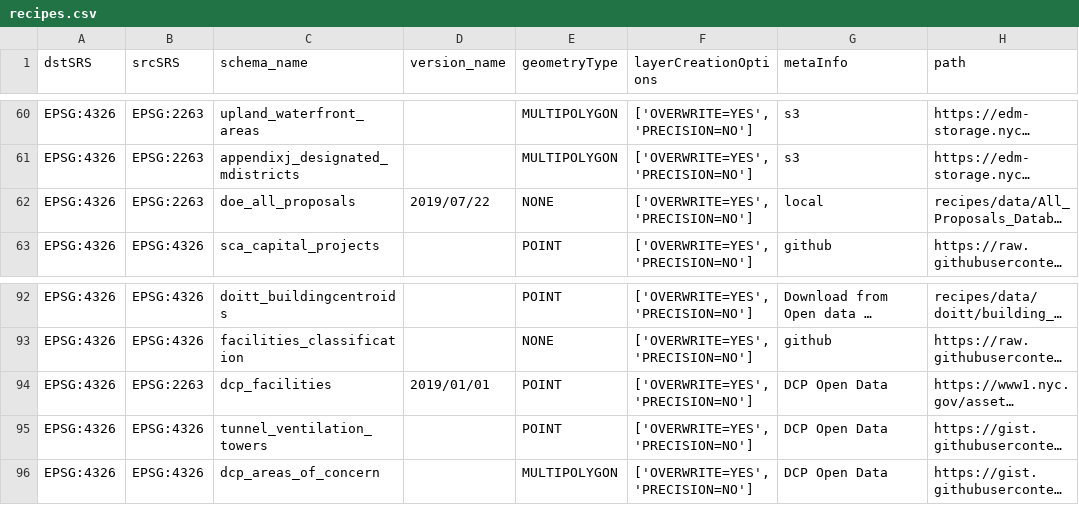
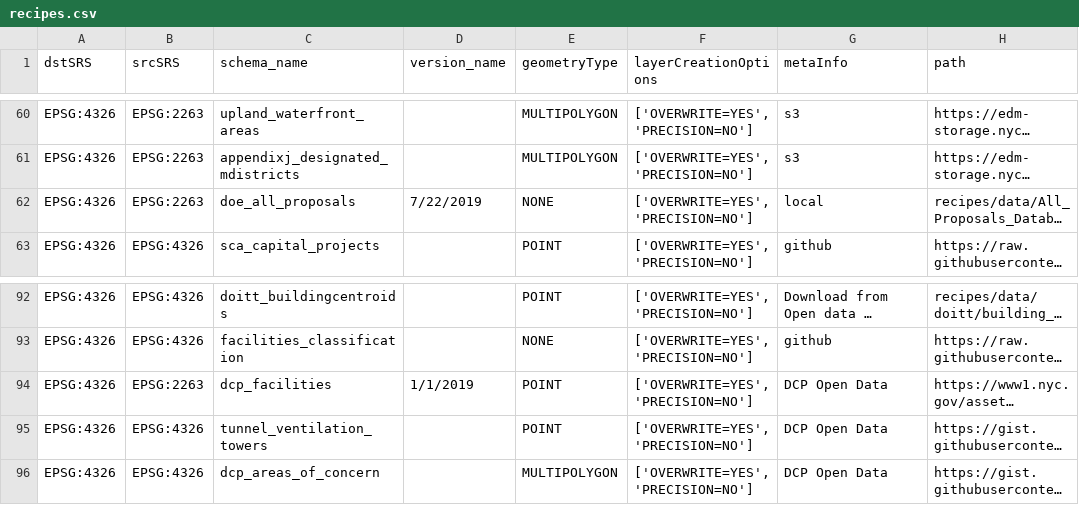
Before and after one commit to NYCPlanning/recipes, a CSV file: recipes/recipes.csv, drawn as a sheet; only a part is shown, gaps mark what is left out; long unchanged cells end in …; the diff covers the shown part only; the diff names each change by its address in the sheet, - before the commit and + after, or states it on an @@ line.

```diff
--- a/recipes/recipes.csv
+++ b/recipes/recipes.csv
-D62 (version_name): 2019/07/22
+D62 (version_name): 7/22/2019
-D94 (version_name): 2019/01/01
+D94 (version_name): 1/1/2019
```
Also changed, not shown: 1 added row and 11 edited cells elsewhere in this file.
